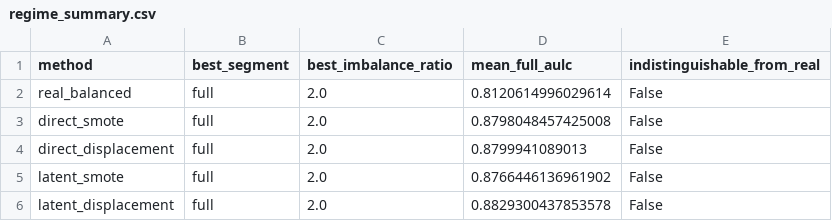
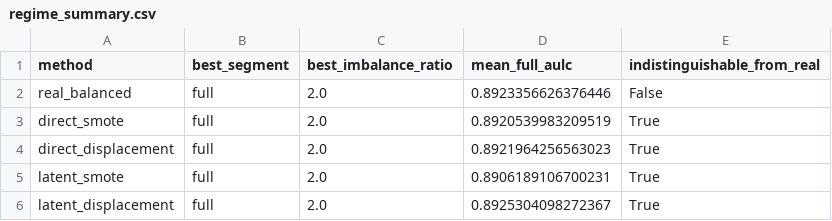
Before and after one commit to fabriziocosta/MIMIC, a CSV file: manuscript/experiments/artifacts/tables/regime_summary.csv, drawn as a sheet.

```diff
--- a/manuscript/experiments/artifacts/tables/regime_summary.csv
+++ b/manuscript/experiments/artifacts/tables/regime_summary.csv
@@ -1,6 +1,6 @@
 method,best_segment,best_imbalance_ratio,mean_full_aulc,indistinguishable_from_real
-real_balanced,full,2.0,0.8120614996029614,False
-direct_smote,full,2.0,0.8798048457425008,False
-direct_displacement,full,2.0,0.8799941089013,False
-latent_smote,full,2.0,0.8766446136961902,False
-latent_displacement,full,2.0,0.8829300437853578,False
+real_balanced,full,2.0,0.8923356626376446,False
+direct_smote,full,2.0,0.8920539983209519,True
+direct_displacement,full,2.0,0.8921964256563023,True
+latent_smote,full,2.0,0.8906189106700231,True
+latent_displacement,full,2.0,0.8925304098272367,True
```
Also changed, not shown: manuscript/experiments/artifacts/raw/condition_results.csv, manuscript/experiments/artifacts/tables/aulc.csv, 37 other files.
